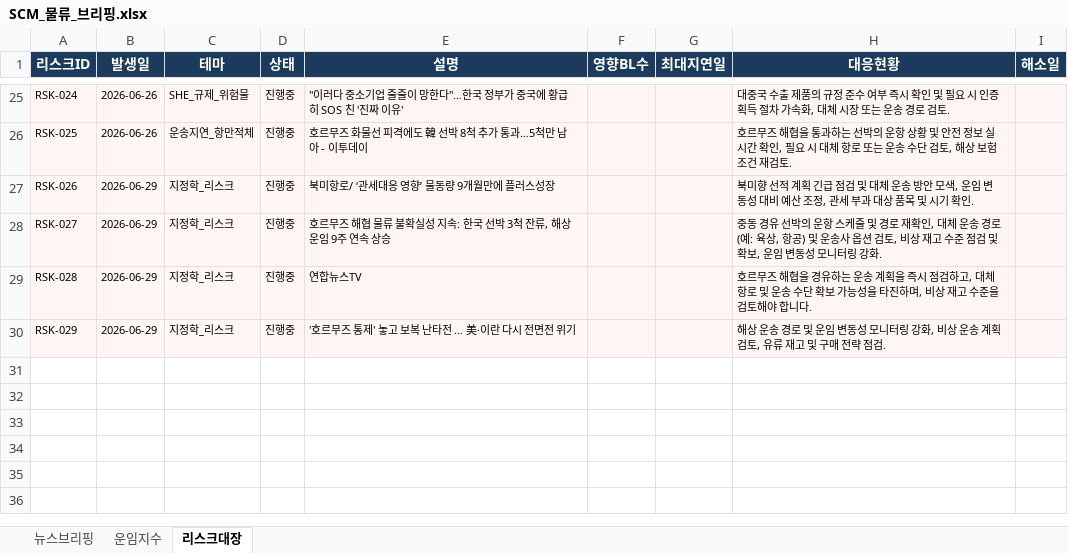
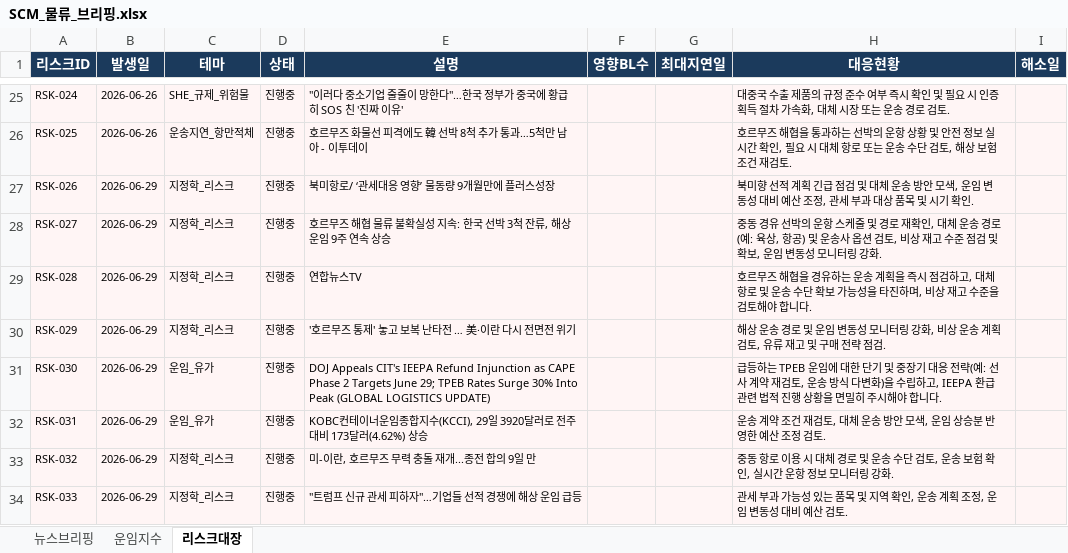
Before and after one commit to lws2013/news-crawler-app, an Excel workbook: data/SCM_물류_브리핑.xlsx, sheet 리스크대장, drawn as a sheet; only a part is shown, gaps mark what is left out; values as stored, in another font and other column widths than the file's, no borders; the diff names each change by its address in the sheet, - before the commit and + after, or states it on an @@ line.

```diff
--- a/data/SCM_물류_브리핑.xlsx (sheet 리스크대장)
+++ b/data/SCM_물류_브리핑.xlsx (sheet 리스크대장)
+row 31: RSK-030 | 2026-06-29 | 운임_유가 | 진행중 | DOJ Appeals CIT's IEEPA Refund Injunction as CAPE Phase 2 Targets June 29; TPEB Rates Surge 30% Into Peak (GLOBAL LOGISTICS UPDATE) |  |  | 급등하는 TPEB 운임에 대한 단기 및 중장기 대응 전략(예: 선사 계약 재검토, 운송 방식 다변화)을 수립하고, IEEPA 환급 관련 법적 진행 상황을 면밀히 주시해야 합니다.
+row 32: RSK-031 | 2026-06-29 | 운임_유가 | 진행중 | KOBC컨테이너운임종합지수(KCCI), 29일 3920달러로 전주대비 173달러(4.62%) 상승 |  |  | 운송 계약 조건 재검토, 대체 운송 방안 모색, 운임 상승분 반영한 예산 조정 검토.
+row 33: RSK-032 | 2026-06-29 | 지정학_리스크 | 진행중 | 미-이란, 호르무즈 무력 충돌 재개...종전 합의 9일 만 |  |  | 중동 항로 이용 시 대체 경로 및 운송 수단 검토, 운송 보험 확인, 실시간 운항 정보 모니터링 강화.
+row 34: RSK-033 | 2026-06-29 | 지정학_리스크 | 진행중 | "트럼프 신규 관세 피하자"…기업들 선적 경쟁에 해상 운임 급등 |  |  | 관세 부과 가능성 있는 품목 및 지역 확인, 운송 계획 조정, 운임 변동성 대비 예산 검토.
```
Also changed, not shown: sheet 뉴스브리핑, 6 other files.
